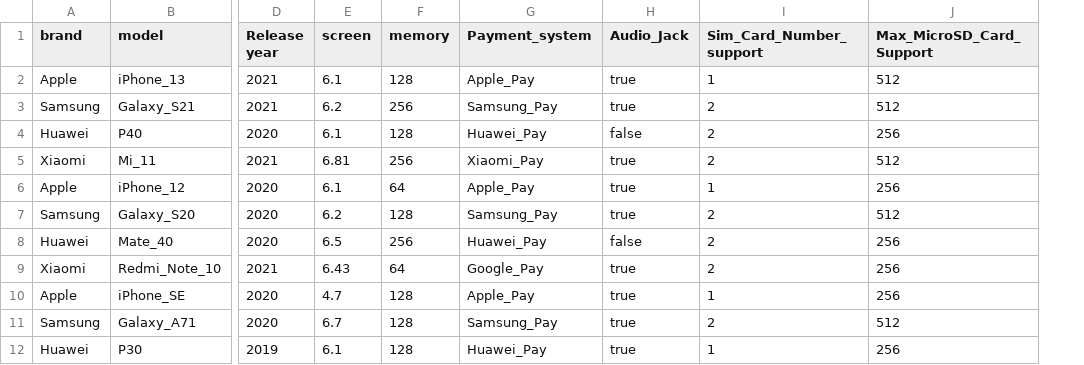
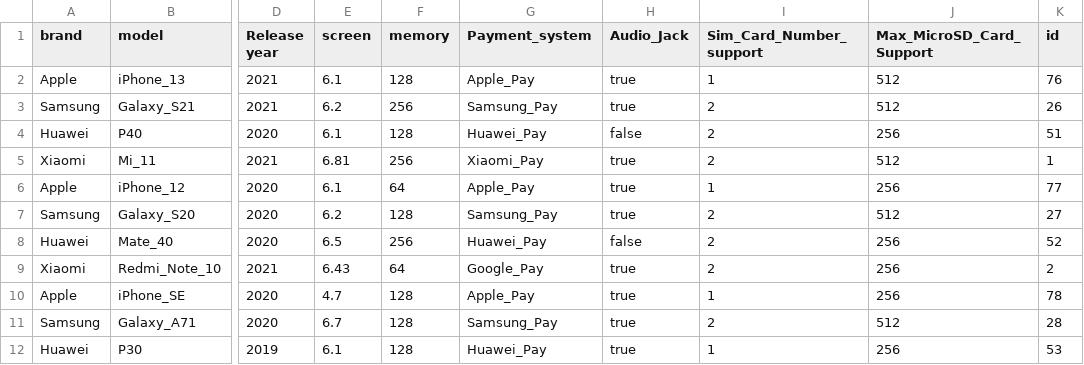
Before and after one commit to LaGrig/Object_Model_Homework, a CSV file: resources/smartphones100.csv, drawn as a sheet; only a part is shown, gaps mark what is left out; the diff names each change by its address in the sheet, - before the commit and + after, or states it on an @@ line.

```diff
--- a/resources/smartphones100.csv
+++ b/resources/smartphones100.csv
+column K (id), rows 2-12: 76 | 26 | 51 | 1 | 77 | 27 | 52 | 2 | 78 | 28 | 53
```
Also changed, not shown: 4 other files.
